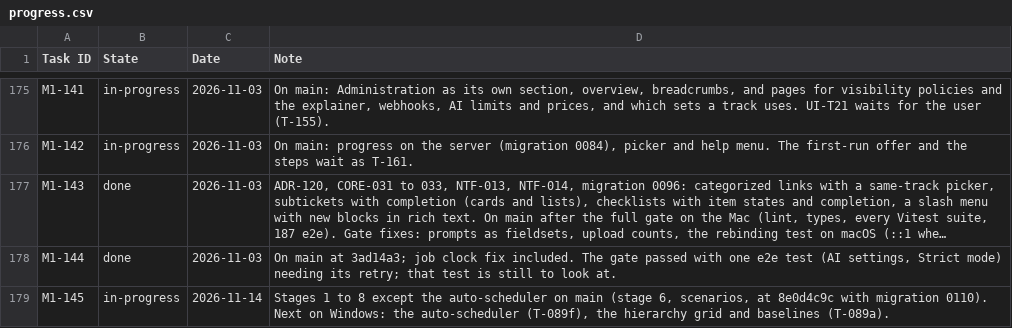
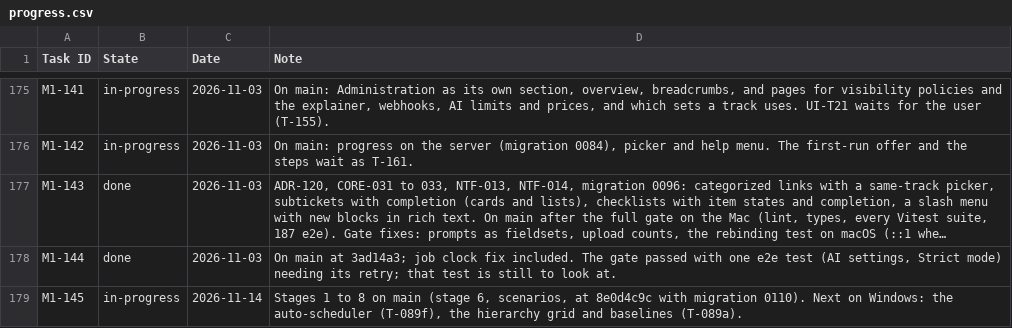
Before and after one commit to rockersands/taskmoor, a CSV file: docs/plan/progress.csv, drawn as a sheet; only a part is shown, gaps mark what is left out; long unchanged cells end in …; the diff names each change by its address in the sheet, - before the commit and + after, or states it on an @@ line.

```diff
--- a/docs/plan/progress.csv
+++ b/docs/plan/progress.csv
-D179 (Note): …to 8 except the auto-scheduler on main…
+D179 (Note): …to 8 on main…
```
